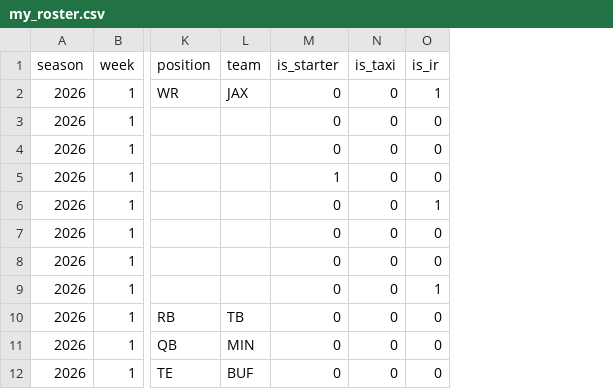
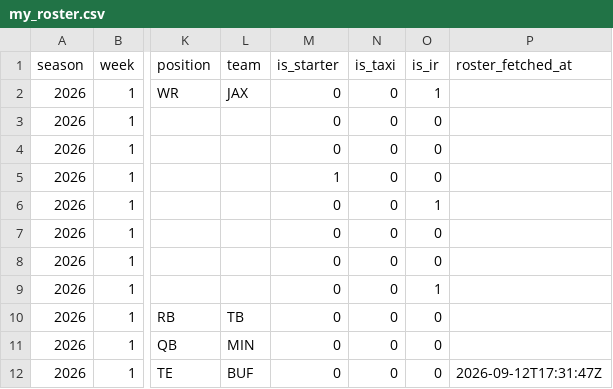
Before and after one commit to jjgreggjr/fantasy-tracker, a CSV file: data/my_roster.csv, drawn as a sheet; only a part is shown, gaps mark what is left out; the diff names each change by its address in the sheet, - before the commit and + after, or states it on an @@ line.

```diff
--- a/data/my_roster.csv
+++ b/data/my_roster.csv
+column P (roster_fetched_at), row 12: 2026-09-12T17:31:47Z
```
Also changed, not shown: data/status.csv, leagues/gooma-s-family-league/all_rosters.csv, 23 other files.
